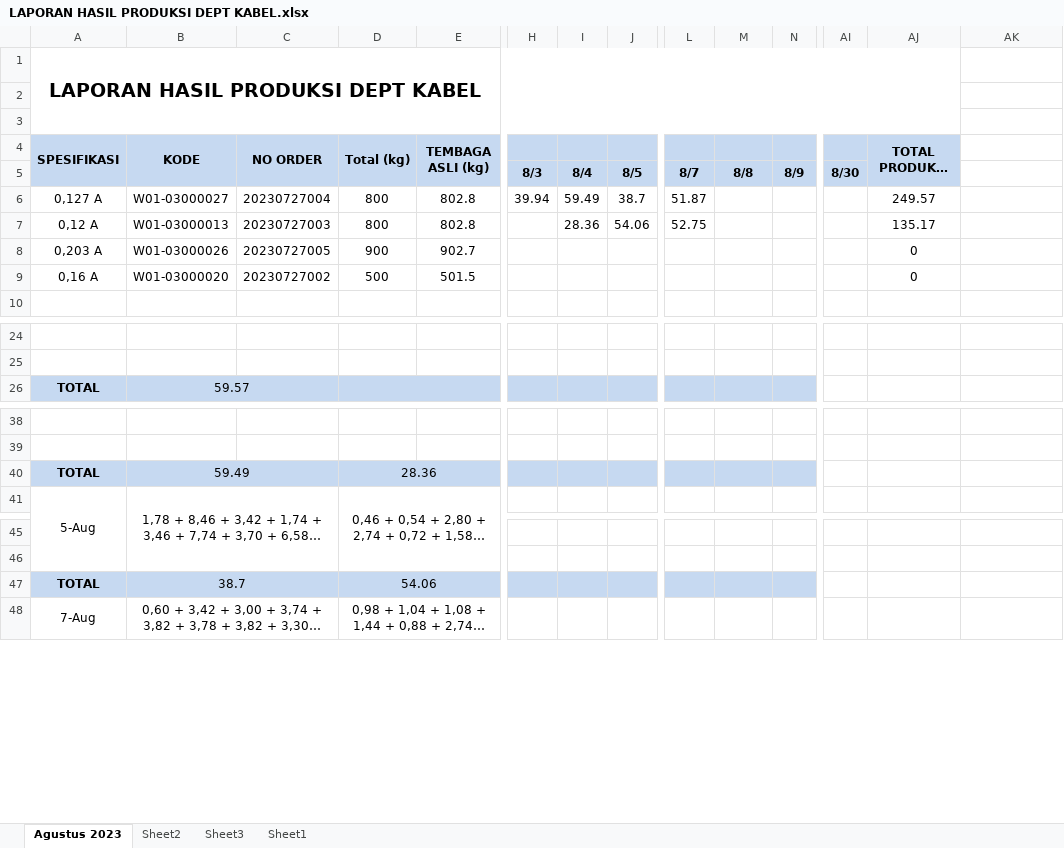
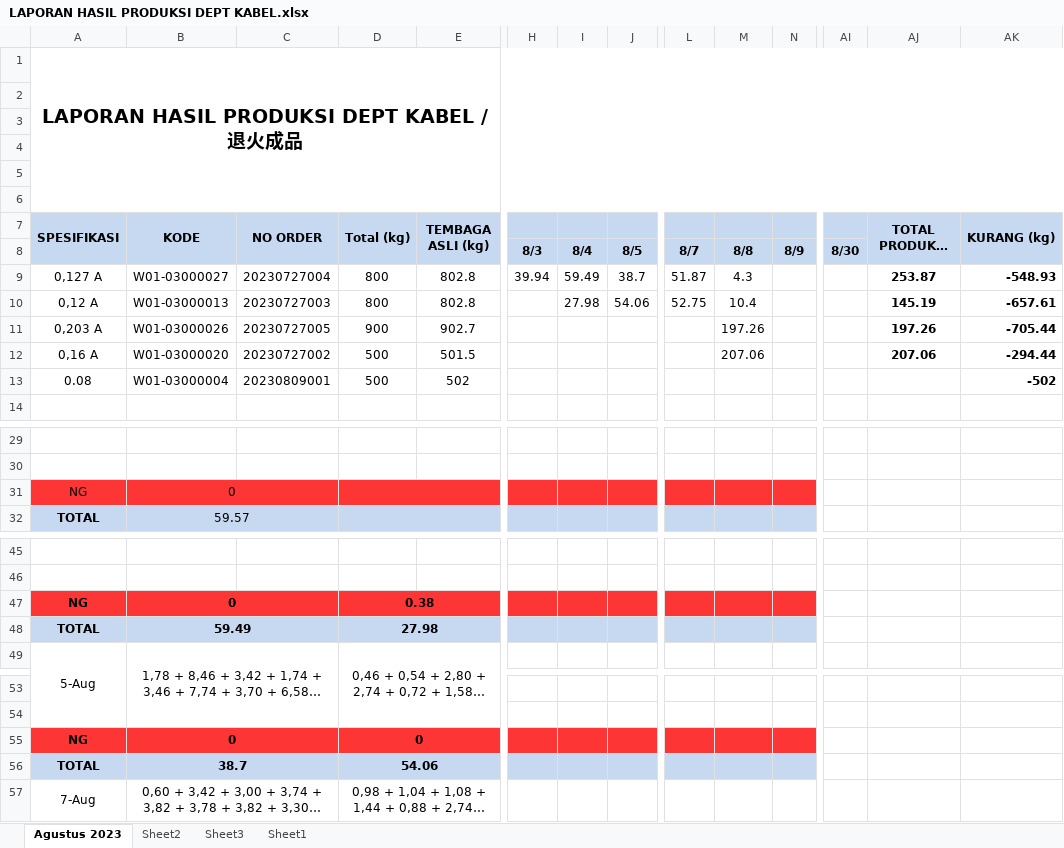
Before and after one commit to justforexample/Laporan, an Excel workbook: LAPORAN HASIL PRODUKSI DEPT KABEL/LAPORAN HASIL PRODUKSI DEPT KABEL.xlsx, sheet Agustus 2023, drawn as a sheet; only a part is shown, gaps mark what is left out; long unchanged cells end in …; values as stored, in another font and other column widths than the file's, no borders; charts and pictures not drawn; removed rows and columns are numbered as before the commit, all else as after; rows hold the shown columns only; the diff covers the shown part only; the diff names each change by its address in the sheet, - before the commit and + after, or states it on an @@ line.

```diff
--- a/LAPORAN HASIL PRODUKSI DEPT KABEL/LAPORAN HASIL PRODUKSI DEPT KABEL.xlsx (sheet Agustus 2023)
+++ b/LAPORAN HASIL PRODUKSI DEPT KABEL/LAPORAN HASIL PRODUKSI DEPT KABEL.xlsx (sheet Agustus 2023)
-A1 (SPESIFIKASI): LAPORAN HASIL PRODUKSI DEPT KABEL
+A1 (SPESIFIKASI): LAPORAN HASIL PRODUKSI DEPT KABEL / 退火成品
-A1:AJ3 merged
+A1:AK6 merged
+row 4: (empty)
+row 5: (empty)
+row 6: (empty)
-AK7: (empty)
+AK7: KURANG (kg)
-AK7:AK8 fill: none
+AK7:AK8 fill: #C6D9F1
+AK7:AK8 merged
-M9: (empty)
+M9: 4.3
-AJ9 (TOTAL PRODUKSI (kg)): 249.57
+AJ9 (TOTAL PRODUKSI (kg)): 253.87
-AJ9:AJ12 bold: off
+AJ9:AJ12 bold: on
-AK9 (KURANG (kg)): (empty)
+AK9 (KURANG (kg)): -548.93
-I10: 28.36
+I10: 27.98
-M10: (empty)
+M10: 10.4
-AJ10 (TOTAL PRODUKSI (kg)): 135.17
+AJ10 (TOTAL PRODUKSI (kg)): 145.19
-AK10 (KURANG (kg)): (empty)
+AK10 (KURANG (kg)): -657.61
-M11: (empty)
+M11: 197.26
-AJ11 (TOTAL PRODUKSI (kg)): 0
+AJ11 (TOTAL PRODUKSI (kg)): 197.26
-AK11 (KURANG (kg)): (empty)
+AK11 (KURANG (kg)): -705.44
-M12: (empty)
+M12: 207.06
-AJ12 (TOTAL PRODUKSI (kg)): 0
+AJ12 (TOTAL PRODUKSI (kg)): 207.06
-AK12 (KURANG (kg)): (empty)
+AK12 (KURANG (kg)): -294.44
+row 13: 0.08 | W01-03000004 | 20230809001 | 500 | 502 |  |  |  |  |  |  |  |  | -502
+row 31: NG | 0
+row 47: NG | 0 |  | 0.38
-B48 bold: off
+B48 bold: on
-D48 (Total (kg)): 28.36
+D48 (Total (kg)): 27.98
-D48 bold: off
+D48 bold: on
+row 55: NG | 0 |  | 0
-B56 bold: off
+B56 bold: on
-D56 bold: off
+D56 bold: on
```
Also changed, not shown: 11 added rows, 1 edited cell and cell formats elsewhere in this sheet, formulas that keep their value, charts or pictures, LAPORAN HASIL PRODUKSI FINE WIRE DRAWING/LAPORAN HASIL PRODUKSI FINE WIRE DRAWING.xlsx, LAPORAN PENGAMBILAN MATERIAL DEPT KABEL/LAPORAN PENGAMBILAN MATERIAL DEPT KABEL.xlsx.
